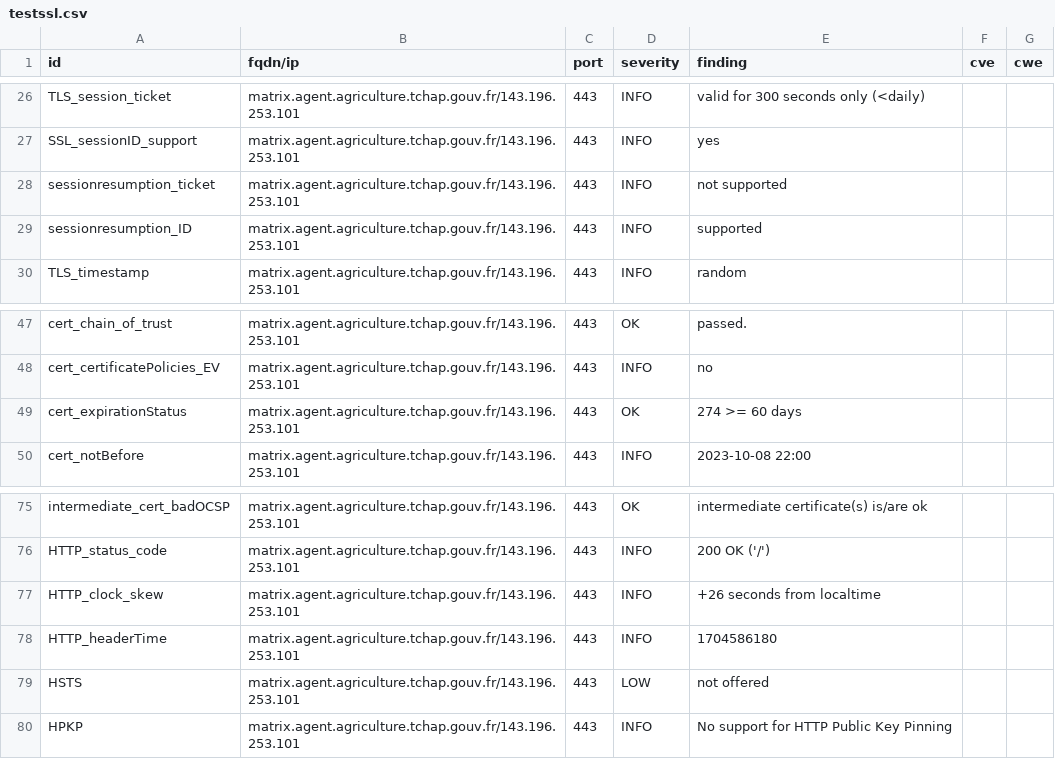
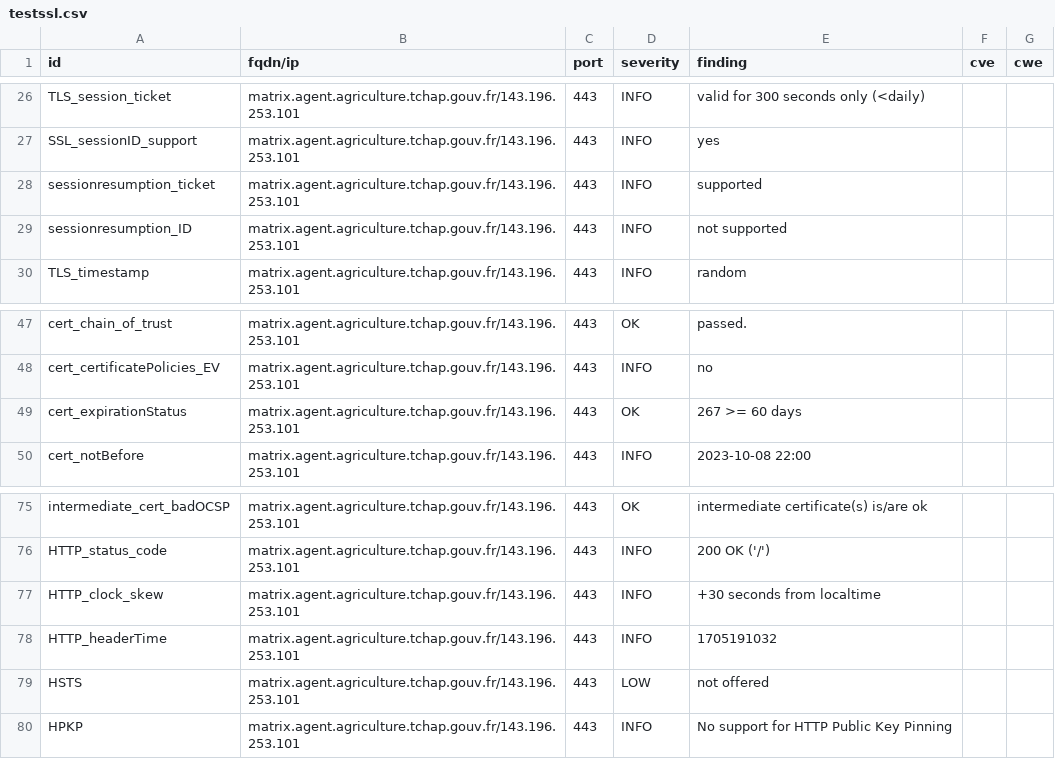
Before and after one commit to tchapgouv/dashlord, a CSV file: results/aHR0cHM6Ly9tYXRyaXguYWdlbnQuYWdyaWN1bHR1cmUudGNoYXAuZ291di5mcg==/testssl.csv, drawn as a sheet; only a part is shown, gaps mark what is left out.

```diff
--- a/results/aHR0cHM6Ly9tYXRyaXguYWdlbnQuYWdyaWN1bHR1cmUudGNoYXAuZ291di5mcg==/testssl.csv
+++ b/results/aHR0cHM6Ly9tYXRyaXguYWdlbnQuYWdyaWN1bHR1cmUudGNoYXAuZ291di5mcg==/testssl.csv
@@ -27,4 +27,4 @@
 "SSL_sessionID_support","matrix.agent.agriculture.tchap.gouv.fr/143.196.253.101","443","INFO","yes","",""
-"sessionresumption_ticket","matrix.agent.agriculture.tchap.gouv.fr/143.196.253.101","443","INFO","not supported","",""
-"sessionresumption_ID","matrix.agent.agriculture.tchap.gouv.fr/143.196.253.101","443","INFO","supported","",""
+"sessionresumption_ticket","matrix.agent.agriculture.tchap.gouv.fr/143.196.253.101","443","INFO","supported","",""
+"sessionresumption_ID","matrix.agent.agriculture.tchap.gouv.fr/143.196.253.101","443","INFO","not supported","",""
 "TLS_timestamp","matrix.agent.agriculture.tchap.gouv.fr/143.196.253.101","443","INFO","random","",""
@@ -48,3 +48,3 @@
 "cert_certificatePolicies_EV","matrix.agent.agriculture.tchap.gouv.fr/143.196.253.101","443","INFO","no","",""
-"cert_expirationStatus","matrix.agent.agriculture.tchap.gouv.fr/143.196.253.101","443","OK","274 >= 60 days","",""
+"cert_expirationStatus","matrix.agent.agriculture.tchap.gouv.fr/143.196.253.101","443","OK","267 >= 60 days","",""
 "cert_notBefore","matrix.agent.agriculture.tchap.gouv.fr/143.196.253.101","443","INFO","2023-10-08 22:00","",""
@@ -76,4 +76,4 @@
 "HTTP_status_code","matrix.agent.agriculture.tchap.gouv.fr/143.196.253.101","443","INFO","200 OK ('/')","",""
-"HTTP_clock_skew","matrix.agent.agriculture.tchap.gouv.fr/143.196.253.101","443","INFO","+26 seconds from localtime","",""
-"HTTP_headerTime","matrix.agent.agriculture.tchap.gouv.fr/143.196.253.101","443","INFO","1704586180","",""
+"HTTP_clock_skew","matrix.agent.agriculture.tchap.gouv.fr/143.196.253.101","443","INFO","+30 seconds from localtime","",""
+"HTTP_headerTime","matrix.agent.agriculture.tchap.gouv.fr/143.196.253.101","443","INFO","1705191032","",""
 "HSTS","matrix.agent.agriculture.tchap.gouv.fr/143.196.253.101","443","LOW","not offered","",""
```
Also changed, not shown: 13 other files.
